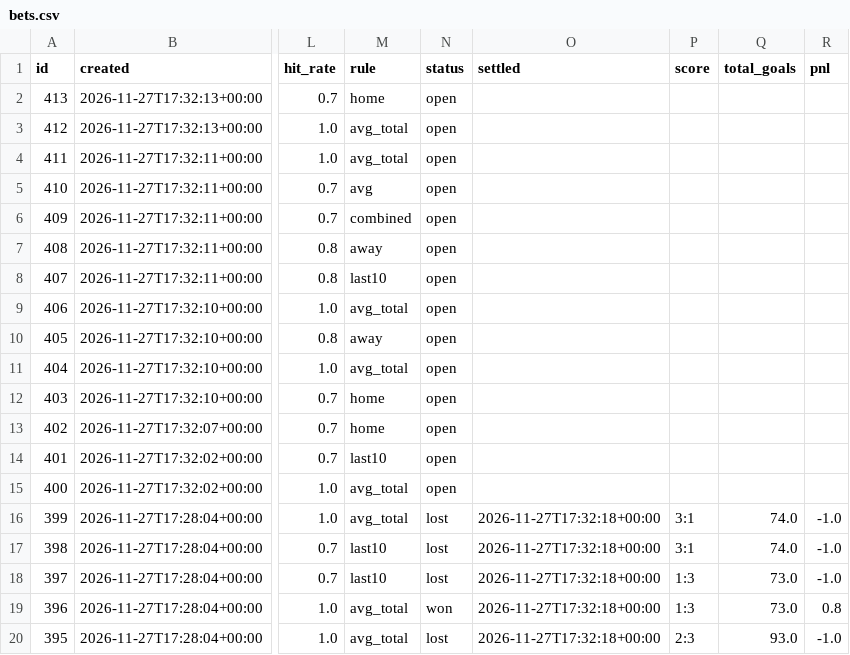
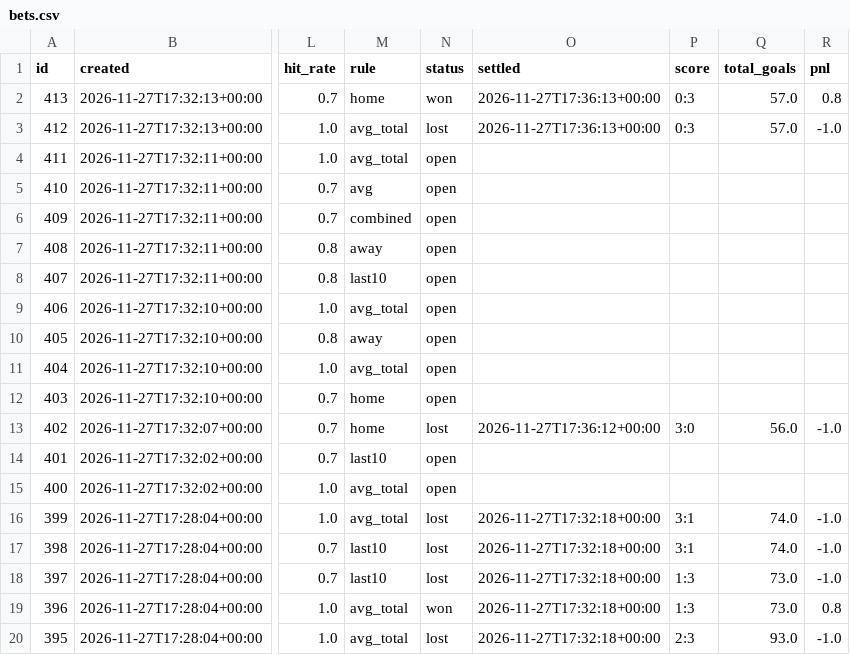
Before and after one commit to alex8volt/total-mini-bot, a CSV file: docs/bets.csv, drawn as a sheet; only a part is shown, gaps mark what is left out; the diff names each change by its address in the sheet, - before the commit and + after, or states it on an @@ line.

Commit message:
обновление панели: bets.csv

```diff
--- a/docs/bets.csv
+++ b/docs/bets.csv
-N2 (status): open
+N2 (status): won
-O2:O3 (settled): (empty)
+O2:O3 (settled): 2026-11-27T17:36:13+00:00
-P2:P3 (score): (empty)
+P2:P3 (score): 0:3
-Q2:Q3 (total_goals): (empty)
+Q2:Q3 (total_goals): 57.0
-R2 (pnl): (empty)
+R2 (pnl): 0.8
-N3 (status): open
+N3 (status): lost
-R3 (pnl): (empty)
+R3 (pnl): -1.0
-N13 (status): open
+N13 (status): lost
-O13 (settled): (empty)
+O13 (settled): 2026-11-27T17:36:12+00:00
-P13 (score): (empty)
+P13 (score): 3:0
-Q13 (total_goals): (empty)
+Q13 (total_goals): 56.0
-R13 (pnl): (empty)
+R13 (pnl): -1.0
```
